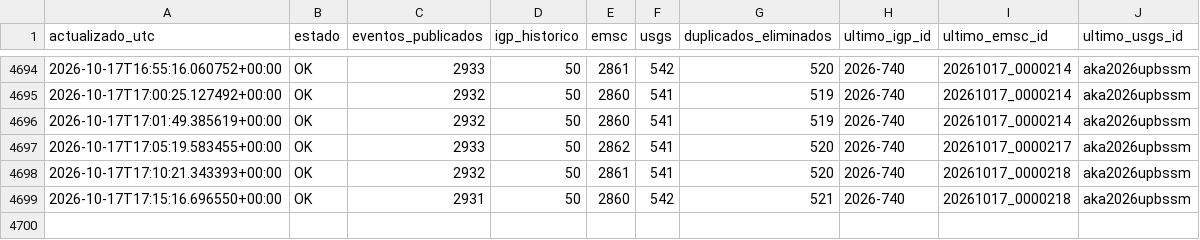
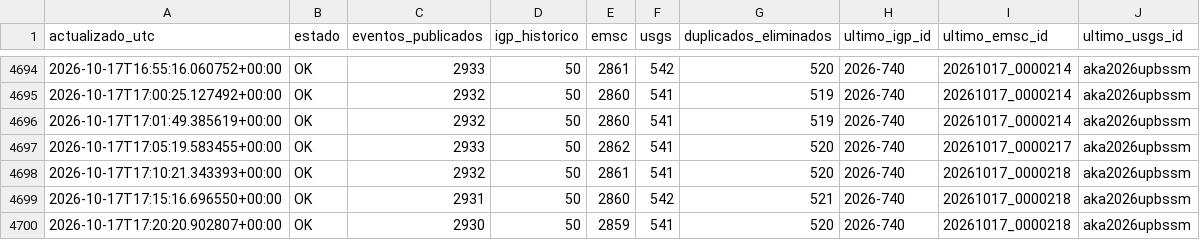
Before and after one commit to jcparodi-hue/earthquake3d-igp, a CSV file: docs/historial_actualizaciones.csv, drawn as a sheet; only a part is shown, gaps mark what is left out; the diff names each change by its address in the sheet, - before the commit and + after, or states it on an @@ line.

```diff
--- a/docs/historial_actualizaciones.csv
+++ b/docs/historial_actualizaciones.csv
+row 4700: 2026-10-17T17:20:20.902807+00:00 | OK | 2930 | 50 | 2859 | 541 | 520 | 2026-740 | 20261017_0000218 | aka2026upbssm
```
Also changed, not shown: docs/duplicados.csv, 5 other files.
